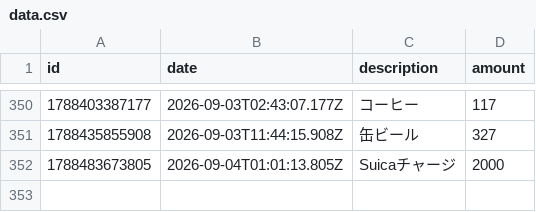
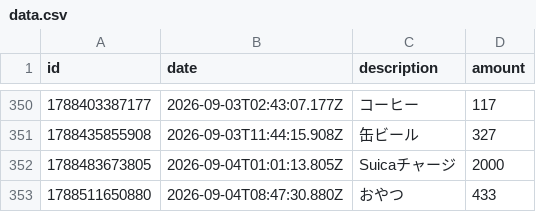
Before and after one commit to naoyamashita/expense-tracker, a CSV file: data.csv, drawn as a sheet; only a part is shown, gaps mark what is left out; the diff names each change by its address in the sheet, - before the commit and + after, or states it on an @@ line.

Commit message:
Update data.csv

```diff
--- a/data.csv
+++ b/data.csv
+row 353: 1788511650880 | 2026-09-04T08:47:30.880Z | おやつ | 433
```
